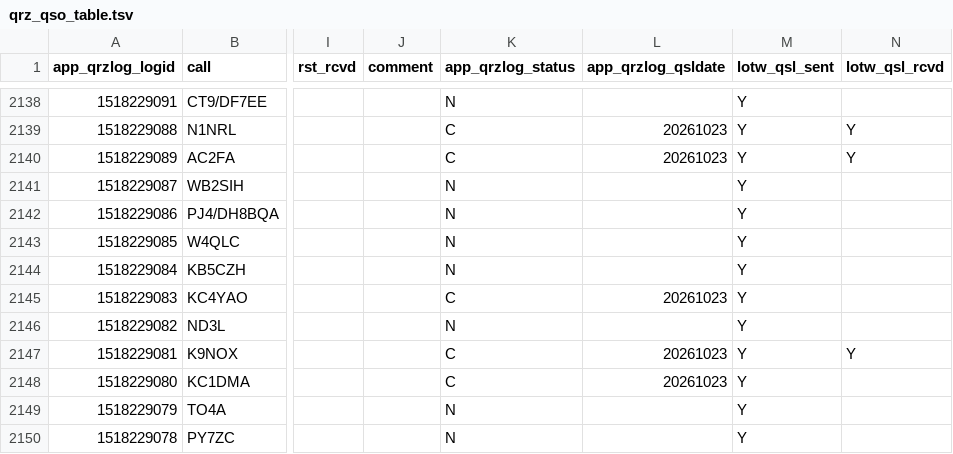
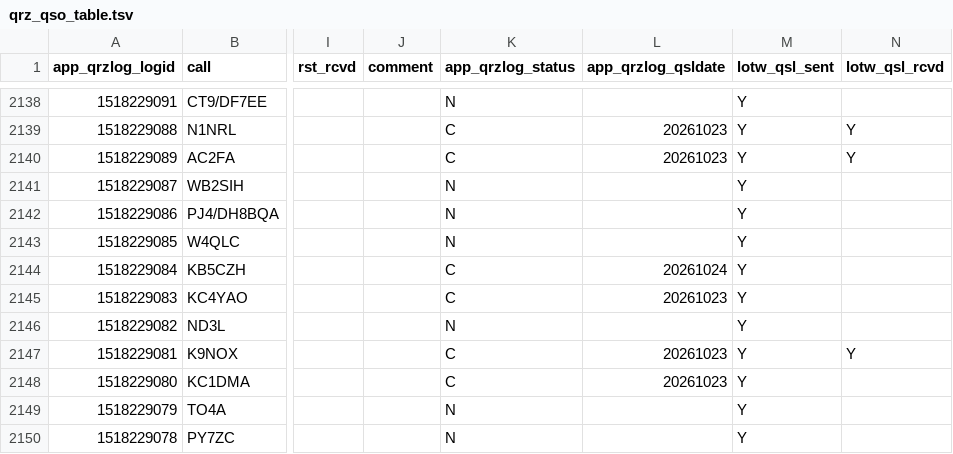
Before and after one commit to gvrocha/contact_mapping, a TSV file: data_output/qrz_qso_table.tsv, drawn as a sheet; only a part is shown, gaps mark what is left out; the diff names each change by its address in the sheet, - before the commit and + after, or states it on an @@ line.

Commit message:
Deploy data 2026-10-24T03:27:10Z

```diff
--- a/data_output/qrz_qso_table.tsv
+++ b/data_output/qrz_qso_table.tsv
-K2144 (app_qrzlog_status): N
+K2144 (app_qrzlog_status): C
-L2144 (app_qrzlog_qsldate): (empty)
+L2144 (app_qrzlog_qsldate): 20261024
```
Also changed, not shown: 2 other files.
